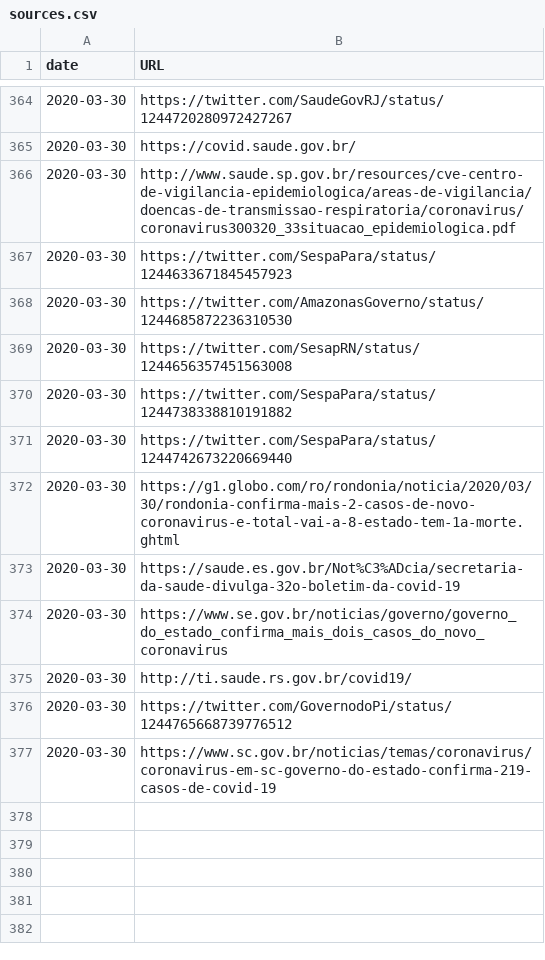
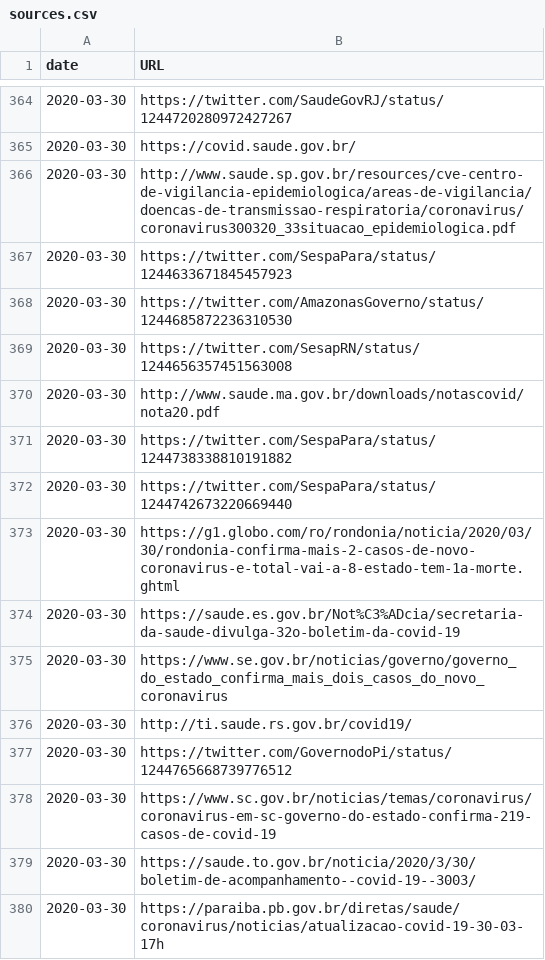
Before and after one commit to wcota/covid19br, a CSV file: sources.csv, drawn as a sheet; only a part is shown, gaps mark what is left out; the diff names each change by its address in the sheet, - before the commit and + after, or states it on an @@ line.

```diff
--- a/sources.csv
+++ b/sources.csv
+row 370: 2020-03-30 | http://www.saude.ma.gov.br/downloads/notascovid/nota20.pdf
+row 379: 2020-03-30 | https://saude.to.gov.br/noticia/2020/3/30/boletim-de-acompanhamento--covid-19--3003/
+row 380: 2020-03-30 | https://paraiba.pb.gov.br/diretas/saude/coronavirus/noticias/atualizacao-covid-19-30-03-17h
```
Also changed, not shown: cases-brazil-cities.csv, cases-brazil-states.csv, 4 other files.
